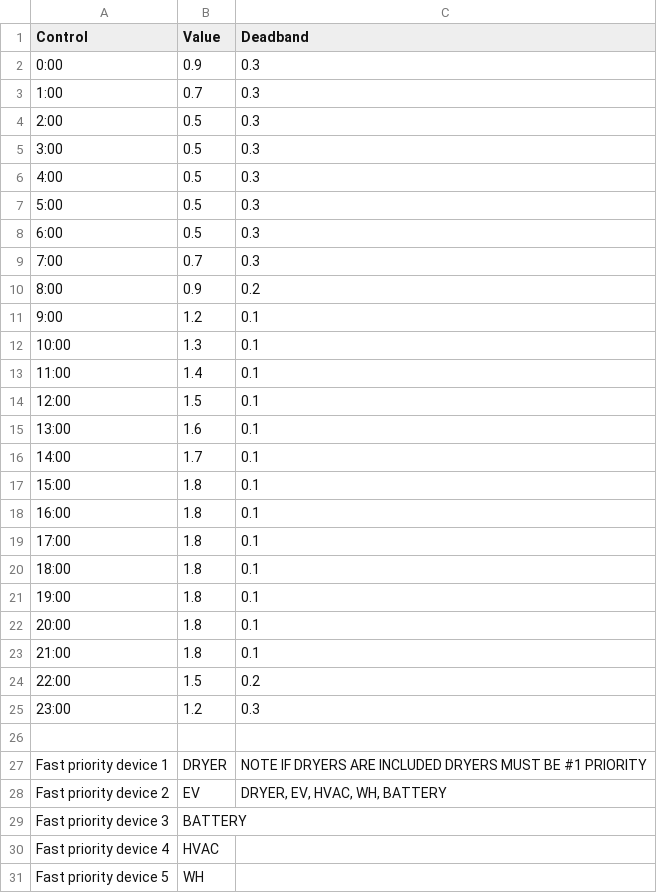
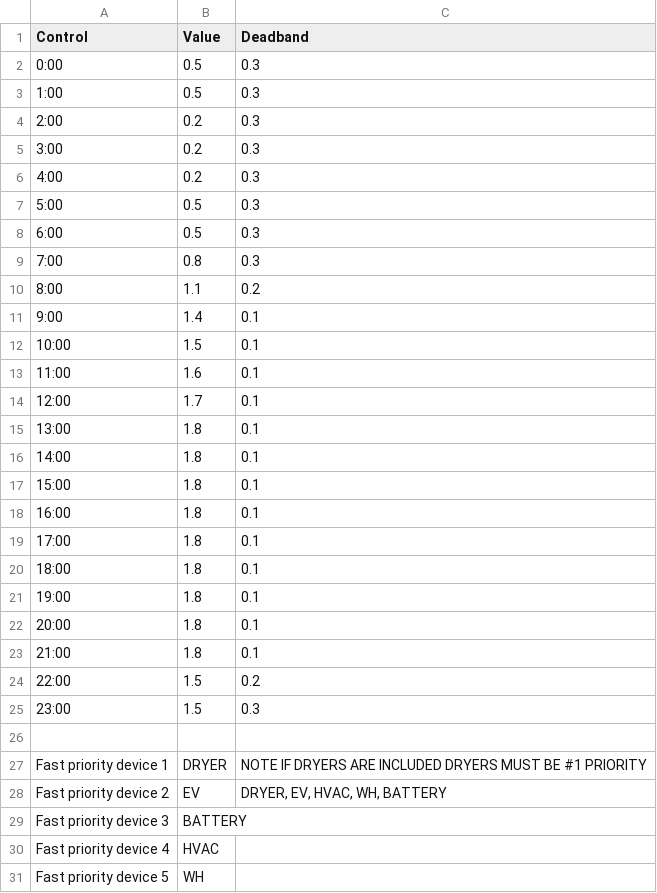
Before and after one commit to PortlandStatePowerLab/thomas_neea_flex_load_26, a CSV file: Combo/B0_Load_Shaping_Controls.csv, drawn as a sheet; only a part is shown.

Commit message:
Load shape test

```diff
--- a/Combo/B0_Load_Shaping_Controls.csv
+++ b/Combo/B0_Load_Shaping_Controls.csv
@@ -1,17 +1,17 @@
 Control,Value,Deadband
-0:00,0.9,0.3
-1:00,0.7,0.3
-2:00,0.5,0.3
-3:00,0.5,0.3
-4:00,0.5,0.3
+0:00,0.5,0.3
+1:00,0.5,0.3
+2:00,0.2,0.3
+3:00,0.2,0.3
+4:00,0.2,0.3
 5:00,0.5,0.3
 6:00,0.5,0.3
-7:00,0.7,0.3
-8:00,0.9,0.2
-9:00,1.2,0.1
-10:00,1.3,0.1
-11:00,1.4,0.1
-12:00,1.5,0.1
-13:00,1.6,0.1
-14:00,1.7,0.1
+7:00,0.8,0.3
+8:00,1.1,0.2
+9:00,1.4,0.1
+10:00,1.5,0.1
+11:00,1.6,0.1
+12:00,1.7,0.1
+13:00,1.8,0.1
+14:00,1.8,0.1
 15:00,1.8,0.1
@@ -24,3 +24,3 @@
 22:00,1.5,0.2
-23:00,1.2,0.3
+23:00,1.5,0.3
 ,,
```
Also changed, not shown: 1 other file.
